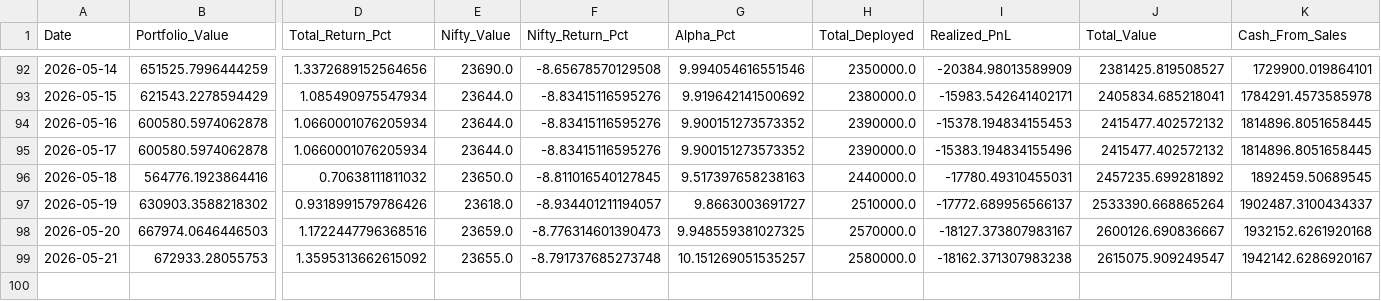
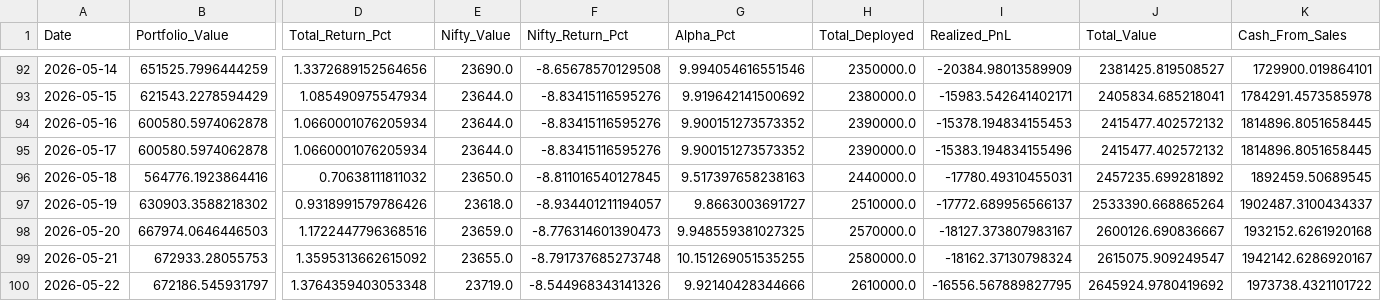
Before and after one commit to hitkarsh-singh/screener-tracker, a CSV file: data/portfolio_value.csv, drawn as a sheet; only a part is shown, gaps mark what is left out; rows hold the shown columns only; the diff names each change by its address in the sheet, - before the commit and + after, or states it on an @@ line.

```diff
--- a/data/portfolio_value.csv
+++ b/data/portfolio_value.csv
-G99 (Alpha_Pct): 10.151269051535257
+G99 (Alpha_Pct): 10.151269051535255
-I99 (Realized_PnL): -18162.371307983238
+I99 (Realized_PnL): -18162.37130798324
+row 100: 2026-05-22 | 672186.545931797 | 1.3764359403053348 | 23719.0 | -8.544968343141326 | 9.92140428344666 | 2610000.0 | -16556.567889827795 | 2645924.9780419692 | 1973738.4321101722
```
Also changed, not shown: data/current_holdings.csv, data/daily_changes.csv, 4 other files.
